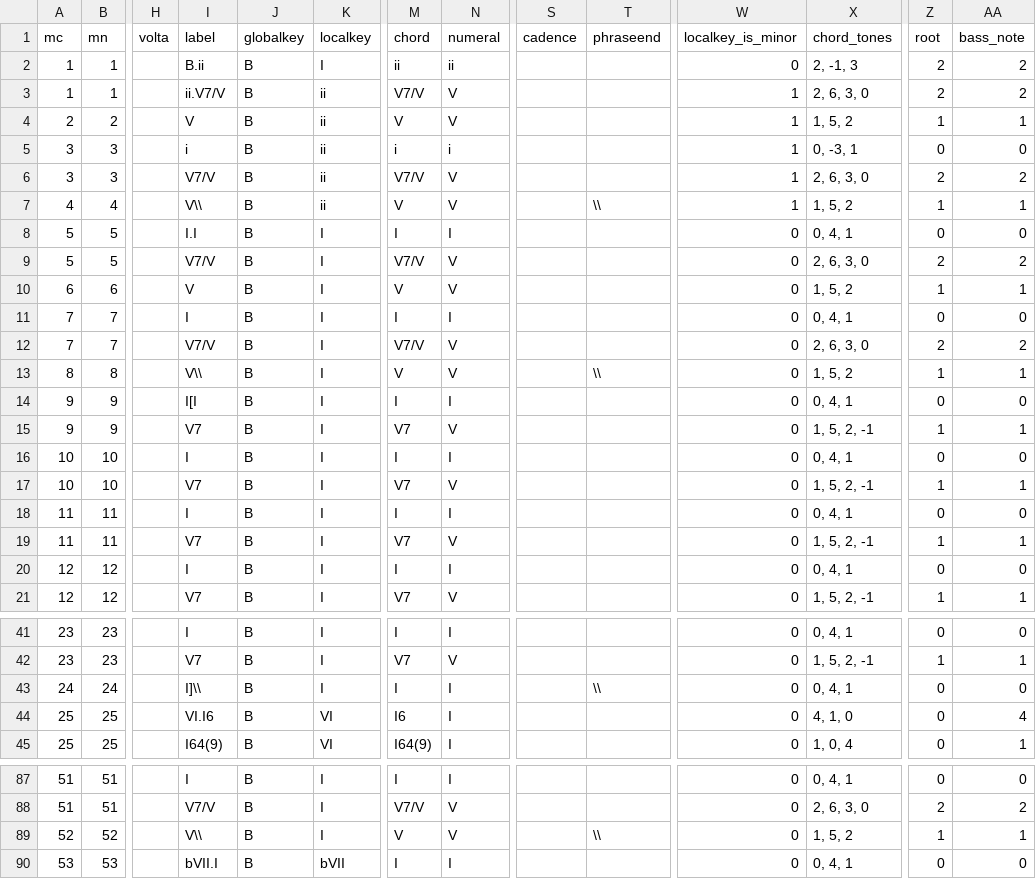
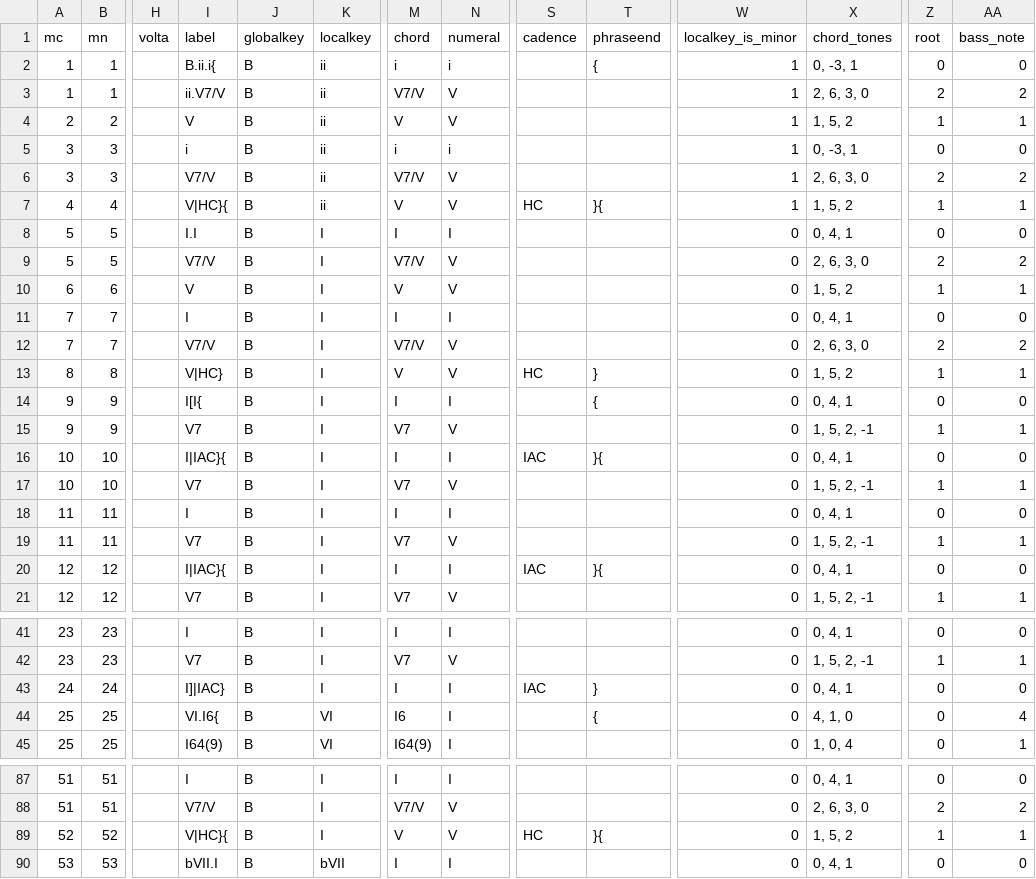
Before and after one commit to DCMLab/dvorak_silhouettes, a TSV file: harmonies/op08n09.tsv, drawn as a sheet; only a part is shown, gaps mark what is left out; the diff covers the shown part only; the diff names each change by its address in the sheet, - before the commit and + after, or states it on an @@ line.

```diff
--- a/harmonies/op08n09.tsv
+++ b/harmonies/op08n09.tsv
-I2 (label): B.ii
+I2 (label): B.ii.i{
-K2 (localkey): I
+K2 (localkey): ii
-M2 (chord): ii
+M2 (chord): i
-N2 (numeral): ii
+N2 (numeral): i
-T2 (phraseend): (empty)
+T2 (phraseend): {
-W2 (localkey_is_minor): 0
+W2 (localkey_is_minor): 1
-X2 (chord_tones): 2, -1, 3
+X2 (chord_tones): 0, -3, 1
-Z2 (root): 2
+Z2 (root): 0
-AA2 (bass_note): 2
+AA2 (bass_note): 0
-I7 (label): V\\
+I7 (label): V|HC}{
-S7 (cadence): (empty)
+S7 (cadence): HC
-T7 (phraseend): \\
+T7 (phraseend): }{
-I13 (label): V\\
+I13 (label): V|HC}
-S13 (cadence): (empty)
+S13 (cadence): HC
-T13 (phraseend): \\
+T13 (phraseend): }
-I14 (label): I[I
+I14 (label): I[I{
-T14 (phraseend): (empty)
+T14 (phraseend): {
-I16 (label): I
+I16 (label): I|IAC}{
-S16 (cadence): (empty)
+S16 (cadence): IAC
-T16 (phraseend): (empty)
+T16 (phraseend): }{
-I20 (label): I
+I20 (label): I|IAC}{
-S20 (cadence): (empty)
+S20 (cadence): IAC
-T20 (phraseend): (empty)
+T20 (phraseend): }{
-I43 (label): I]\\
+I43 (label): I]|IAC}
-S43 (cadence): (empty)
+S43 (cadence): IAC
-T43 (phraseend): \\
+T43 (phraseend): }
-I44 (label): VI.I6
+I44 (label): VI.I6{
-T44 (phraseend): (empty)
+T44 (phraseend): {
-I89 (label): V\\
+I89 (label): V|HC}{
-S89 (cadence): (empty)
+S89 (cadence): HC
-T89 (phraseend): \\
+T89 (phraseend): }{
```
Also changed, not shown: 33 edited cells elsewhere in this file, metadata.tsv, 1 other file.
